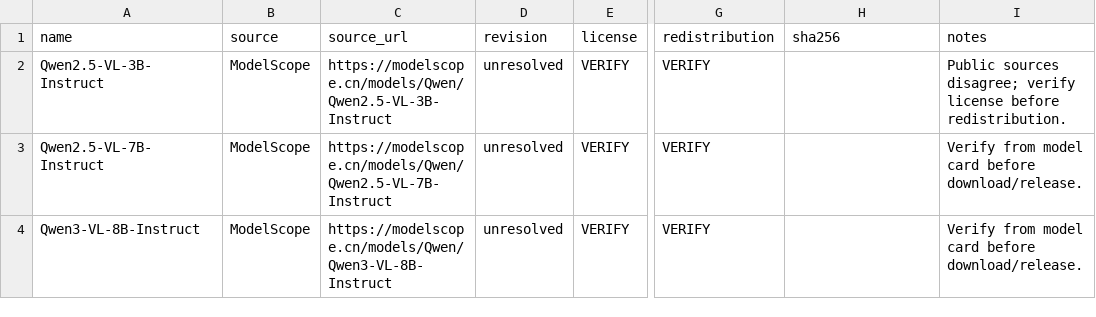
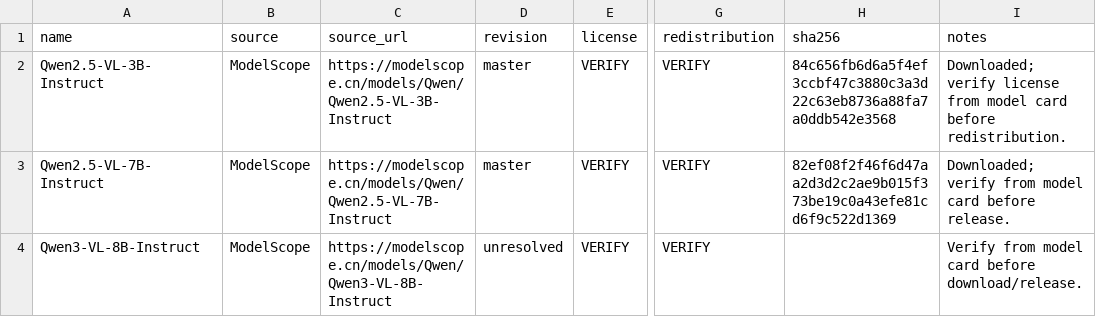
Before and after one commit to yhc98002-bit/Blind-Gain, a CSV file: reports/license_log.csv, drawn as a sheet; only a part is shown, gaps mark what is left out; the diff names each change by its address in the sheet, - before the commit and + after, or states it on an @@ line.

```diff
--- a/reports/license_log.csv
+++ b/reports/license_log.csv
-D2:D3 (revision): unresolved
+D2:D3 (revision): master
-H2 (sha256): (empty)
+H2 (sha256): 84c656fb6d6a5f4ef3ccbf47c3880c3a3d22c63eb8736a88fa7a0ddb542e3568
-I2 (notes): Public sources disagree; verify license before redistribution.
+I2 (notes): Downloaded; verify license from model card before redistribution.
-H3 (sha256): (empty)
+H3 (sha256): 82ef08f2f46f6d47aa2d3d2c2ae9b015f373be19c0a43efe81cd6f9c522d1369
-I3 (notes): Verify from model card before download/release.
+I3 (notes): Downloaded; verify from model card before release.
```
Also changed, not shown: 46 other files.
